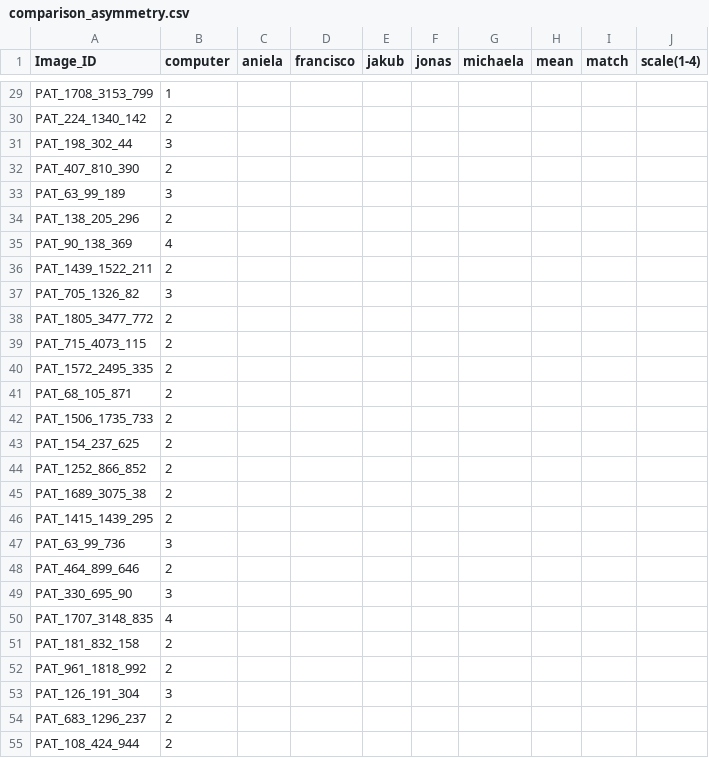
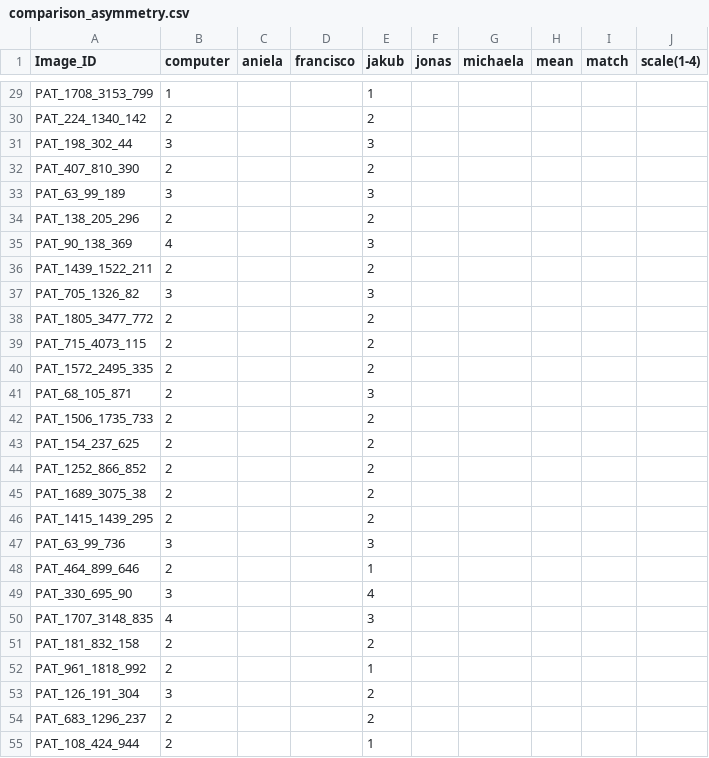
Before and after one commit to aniela2906/G, a CSV file: asymmetry/comparison_asymmetry.csv, drawn as a sheet; only a part is shown, gaps mark what is left out; the diff covers the shown part only; the diff names each change by its address in the sheet, - before the commit and + after, or states it on an @@ line.

```diff
--- a/asymmetry/comparison_asymmetry.csv
+++ b/asymmetry/comparison_asymmetry.csv
-E29 (jakub): (empty)
+E29 (jakub): 1
-E30 (jakub): (empty)
+E30 (jakub): 2
-E31 (jakub): (empty)
+E31 (jakub): 3
-E32 (jakub): (empty)
+E32 (jakub): 2
-E33 (jakub): (empty)
+E33 (jakub): 3
-E34 (jakub): (empty)
+E34 (jakub): 2
-E35 (jakub): (empty)
+E35 (jakub): 3
-E36 (jakub): (empty)
+E36 (jakub): 2
-E37 (jakub): (empty)
+E37 (jakub): 3
-E38:E40 (jakub): (empty)
+E38:E40 (jakub): 2
-E41 (jakub): (empty)
+E41 (jakub): 3
-E42:E46 (jakub): (empty)
+E42:E46 (jakub): 2
-E47 (jakub): (empty)
+E47 (jakub): 3
-E48 (jakub): (empty)
+E48 (jakub): 1
-E49 (jakub): (empty)
+E49 (jakub): 4
-E50 (jakub): (empty)
+E50 (jakub): 3
-E51 (jakub): (empty)
+E51 (jakub): 2
-E52 (jakub): (empty)
+E52 (jakub): 1
-E53:E54 (jakub): (empty)
+E53:E54 (jakub): 2
-E55 (jakub): (empty)
+E55 (jakub): 1
```
Also changed, not shown: 95 edited cells elsewhere in this file.
